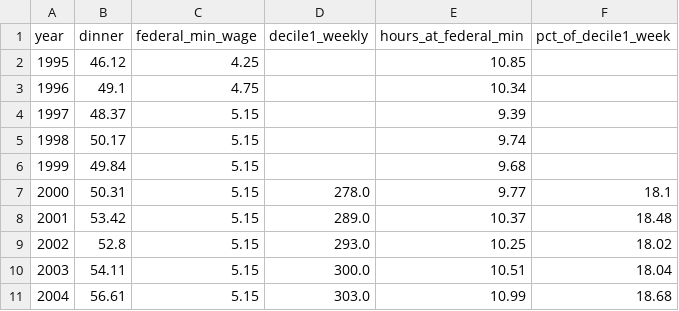
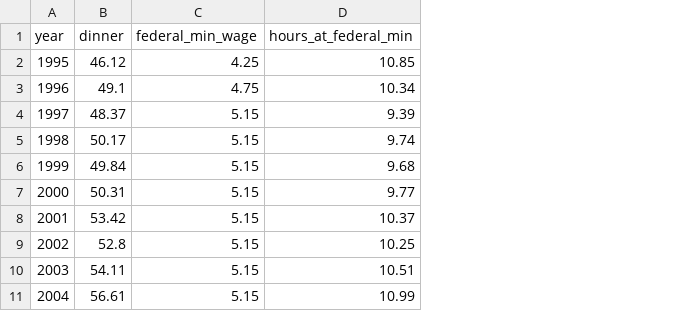
Before and after one commit to navdasari/thanksgiving-price-exploration, a CSV file: output/deep_dive_wages.csv, drawn as a sheet; only a part is shown; the diff names each change by its address in the sheet, - before the commit and + after, or states it on an @@ line.

```diff
--- a/output/deep_dive_wages.csv
+++ b/output/deep_dive_wages.csv
-column D (decile1_weekly), rows 7-11: 278.0 | 289.0 | 293.0 | 300.0 | 303.0
-column F (pct_of_decile1_week), rows 7-11: 18.1 | 18.48 | 18.02 | 18.04 | 18.68
```
Also changed, not shown: 3 other files.
